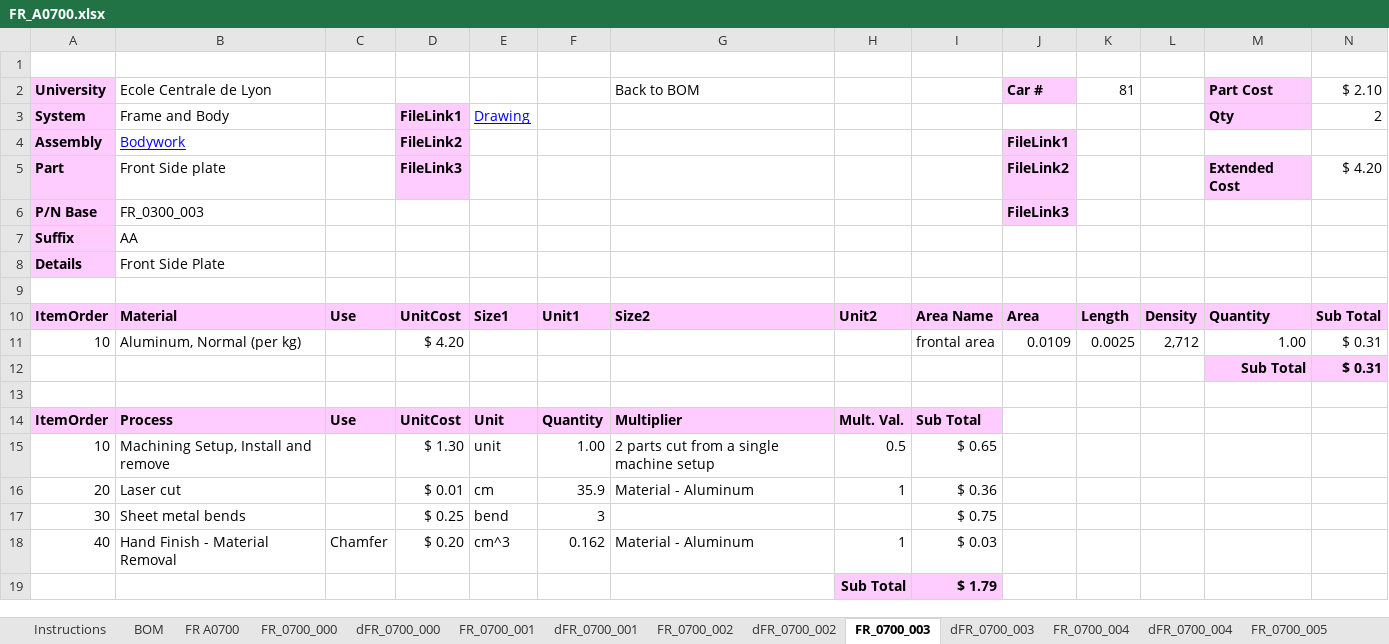
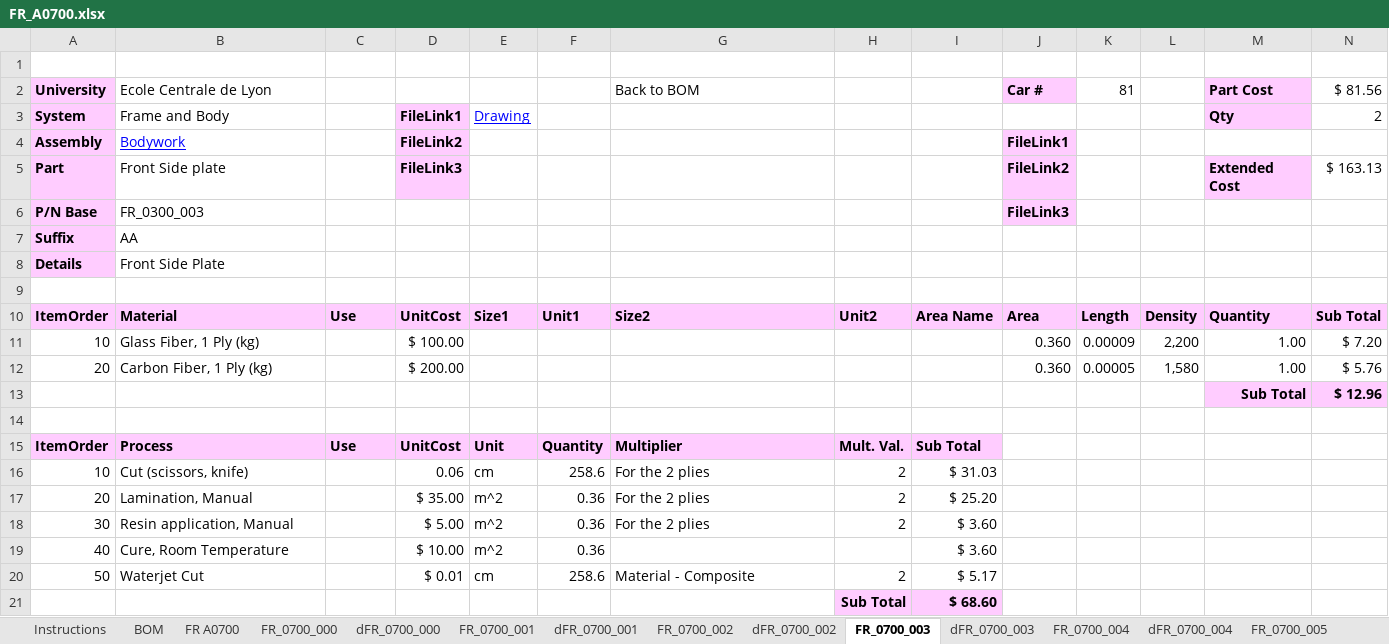
Before and after one commit to epsa-team/Vulcanix-v1.0, an Excel workbook: FR - Frame & Body/Cost/FR_A0700.xlsx, sheet FR_0700_003, drawn as a sheet; values as stored, in another font and other column widths than the file's, no borders; removed rows and columns are numbered as before the commit, all else as after; the diff names each change by its address in the sheet, - before the commit and + after, or states it on an @@ line.

```diff
--- a/FR - Frame & Body/Cost/FR_A0700.xlsx (sheet FR_0700_003)
+++ b/FR - Frame & Body/Cost/FR_A0700.xlsx (sheet FR_0700_003)
-N2: $ 2.10
+N2: $ 81.56
-N5: $ 4.20
+N5: $ 163.13
-row 11: 10 | Aluminum, Normal (per kg) |  | $ 4.20 |  |  |  |  | frontal area | 0.0109 | 0.0025 | 2,712 | 1.00 | $ 0.31
-row 12:  |  |  |  |  |  |  |  |  |  |  |  | Sub Total | $ 0.31
+row 11: 10 | Glass Fiber, 1 Ply (kg) |  | $ 100.00 |  |  |  |  |  | 0.360 | 0.00009 | 2,200 | 1.00 | $ 7.20
+row 12: 20 | Carbon Fiber, 1 Ply (kg) |  | $ 200.00 |  |  |  |  |  | 0.360 | 0.00005 | 1,580 | 1.00 | $ 5.76
+row 13:  |  |  |  |  |  |  |  |  |  |  |  | Sub Total | $ 12.96
-row 15: 10 | Machining Setup, Install and remove |  | $ 1.30 | unit | 1.00 | 2 parts cut from a single machine setup | 0.5 | $ 0.65
-row 16: 20 | Laser cut |  | $ 0.01 | cm | 35.9 | Material - Aluminum | 1 | $ 0.36
-row 17: 30 | Sheet metal bends |  | $ 0.25 | bend | 3 |  |  | $ 0.75
-row 18: 40 | Hand Finish - Material Removal | Chamfer | $ 0.20 | cm^3 | 0.162 | Material - Aluminum | 1 | $ 0.03
-row 19:  |  |  |  |  |  |  | Sub Total | $ 1.79
+row 16: 10 | Cut (scissors, knife) |  | 0.06 | cm | 258.6 | For the 2 plies | 2 | $ 31.03
+row 17: 20 | Lamination, Manual |  | $ 35.00 | m^2 | 0.36 | For the 2 plies | 2 | $ 25.20
+row 18: 30 | Resin application, Manual |  | $ 5.00 | m^2 | 0.36 | For the 2 plies | 2 | $ 3.60
+row 19: 40 | Cure, Room Temperature |  | $ 10.00 | m^2 | 0.36 |  |  | $ 3.60
+row 20: 50 | Waterjet Cut |  | $ 0.01 | cm | 258.6 | Material - Composite | 2 | $ 5.17
+row 21:  |  |  |  |  |  |  | Sub Total | $ 68.60
```
Also changed, not shown: sheet FR_0700_000, sheet FR_0700_001, sheet FR_0700_004, sheet FR_0700_002, sheet BOM, sheet FR A0700.
